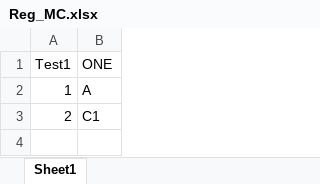
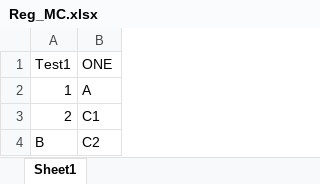
Before and after one commit to sathvik0902/MC10, an Excel workbook: Reg_MC.xlsx, sheet Sheet1, drawn as a sheet; values as stored, in another font and other column widths than the file's, no borders; the diff names each change by its address in the sheet, - before the commit and + after, or states it on an @@ line.

Commit message:
Update C2

```diff
--- a/Reg_MC.xlsx (sheet Sheet1)
+++ b/Reg_MC.xlsx (sheet Sheet1)
+row 4: B | C2
```
